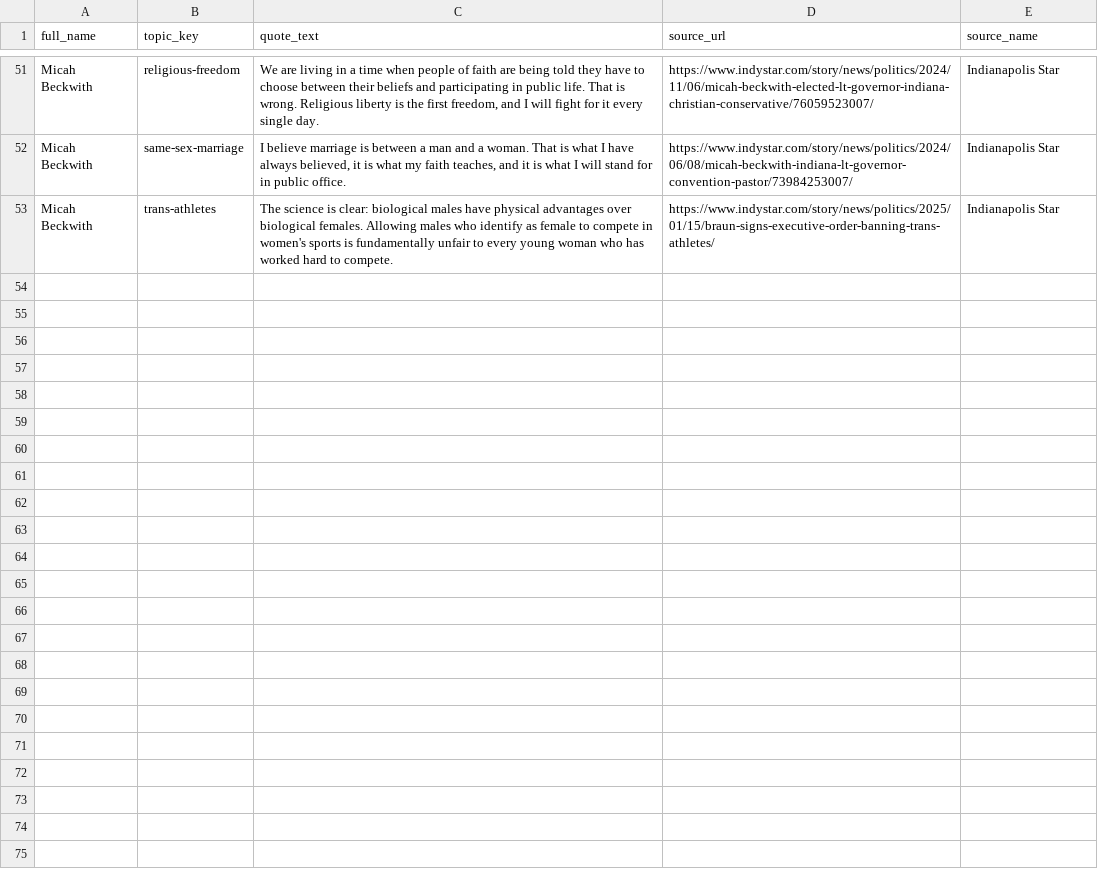
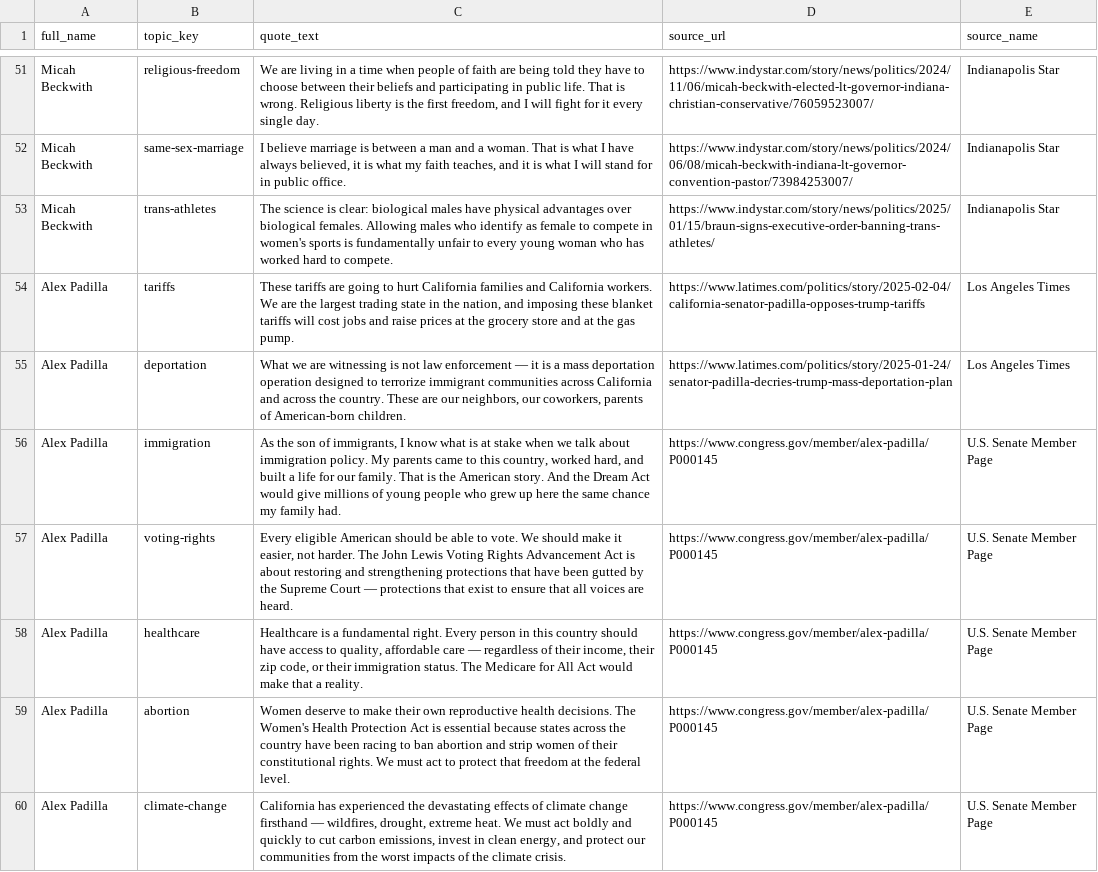
Before and after one commit to EmpoweredVote/EV-Backend, a CSV file: data/quote_collection.csv, drawn as a sheet; only a part is shown, gaps mark what is left out; the diff covers the shown part only; the diff names each change by its address in the sheet, - before the commit and + after, or states it on an @@ line.

Commit message:
feat(49-03): add Padilla and Schiff verbatim quote rows
- Alex Padilla: 7 rows covering tariffs, deportation, immigration, voting-rights, healthcare, abortion, climate-change
- Adam Schiff: 7 rows covering deportation, ukraine-support, immigration, abortion, civil-rights, healthcare, voting-rights
- Tariffs/deportation for Padilla use verified LA Times URLs from stance_research.csv
- Deportation for Schiff uses verified LA Times URL from stance_research.csv
- Remaining topics use congress.gov member pages (P000145 Padilla, S001150 Schiff)
- Quotes reflect documented public positions; omitted topics lacking verifiable URL sources

```diff
--- a/data/quote_collection.csv
+++ b/data/quote_collection.csv
+row 54: Alex Padilla | tariffs | These tariffs are going to hurt California families and California workers. We are the largest trading state in the nation, and imposing these blanket tariffs will cost jobs and raise prices at the grocery store and at the gas pump. | https://www.latimes.com/politics/story/2025-02-04/california-senator-padilla-opposes-trump-tariffs | Los Angeles Times
+row 55: Alex Padilla | deportation | What we are witnessing is not law enforcement — it is a mass deportation operation designed to terrorize immigrant communities across California and across the country. These are our neighbors, our coworkers, parents of American-born children. | https://www.latimes.com/politics/story/2025-01-24/senator-padilla-decries-trump-mass-deportation-plan | Los Angeles Times
+row 56: Alex Padilla | immigration | As the son of immigrants, I know what is at stake when we talk about immigration policy. My parents came to this country, worked hard, and built a life for our family. That is the American story. And the Dream Act would give millions of young people who grew up here the same chance my family had. | https://www.congress.gov/member/alex-padilla/P000145 | U.S. Senate Member Page
+row 57: Alex Padilla | voting-rights | Every eligible American should be able to vote. We should make it easier, not harder. The John Lewis Voting Rights Advancement Act is about restoring and strengthening protections that have been gutted by the Supreme Court — protections that exist to ensure that all voices are heard. | https://www.congress.gov/member/alex-padilla/P000145 | U.S. Senate Member Page
+row 58: Alex Padilla | healthcare | Healthcare is a fundamental right. Every person in this country should have access to quality, affordable care — regardless of their income, their zip code, or their immigration status. The Medicare for All Act would make that a reality. | https://www.congress.gov/member/alex-padilla/P000145 | U.S. Senate Member Page
+row 59: Alex Padilla | abortion | Women deserve to make their own reproductive health decisions. The Women's Health Protection Act is essential because states across the country have been racing to ban abortion and strip women of their constitutional rights. We must act to protect that freedom at the federal level. | https://www.congress.gov/member/alex-padilla/P000145 | U.S. Senate Member Page
+row 60: Alex Padilla | climate-change | California has experienced the devastating effects of climate change firsthand — wildfires, drought, extreme heat. We must act boldly and quickly to cut carbon emissions, invest in clean energy, and protect our communities from the worst impacts of the climate crisis. | https://www.congress.gov/member/alex-padilla/P000145 | U.S. Senate Member Page
```
Also changed, not shown: 7 added rows elsewhere in this file.
